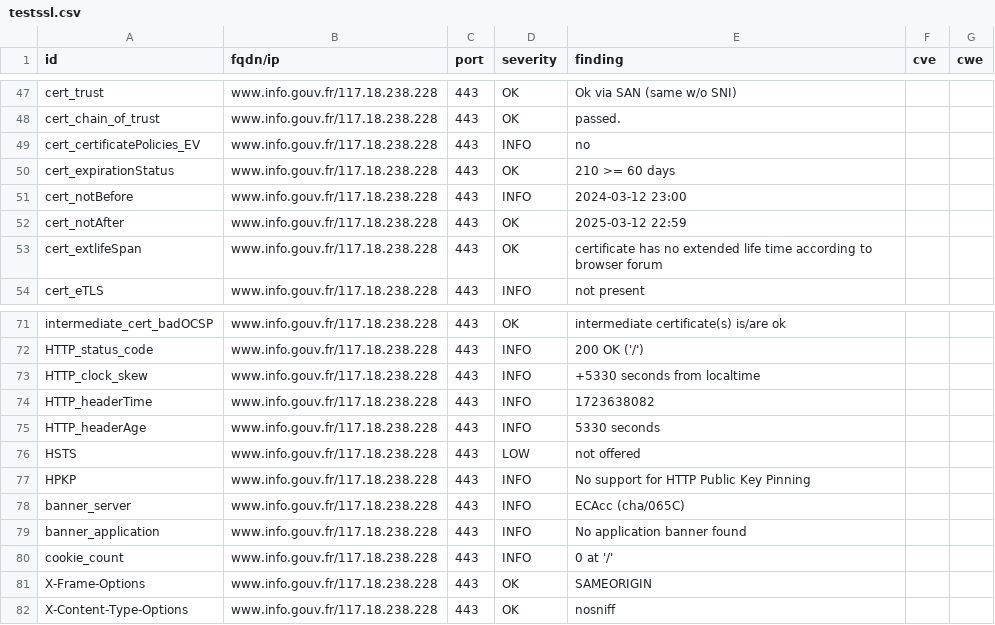
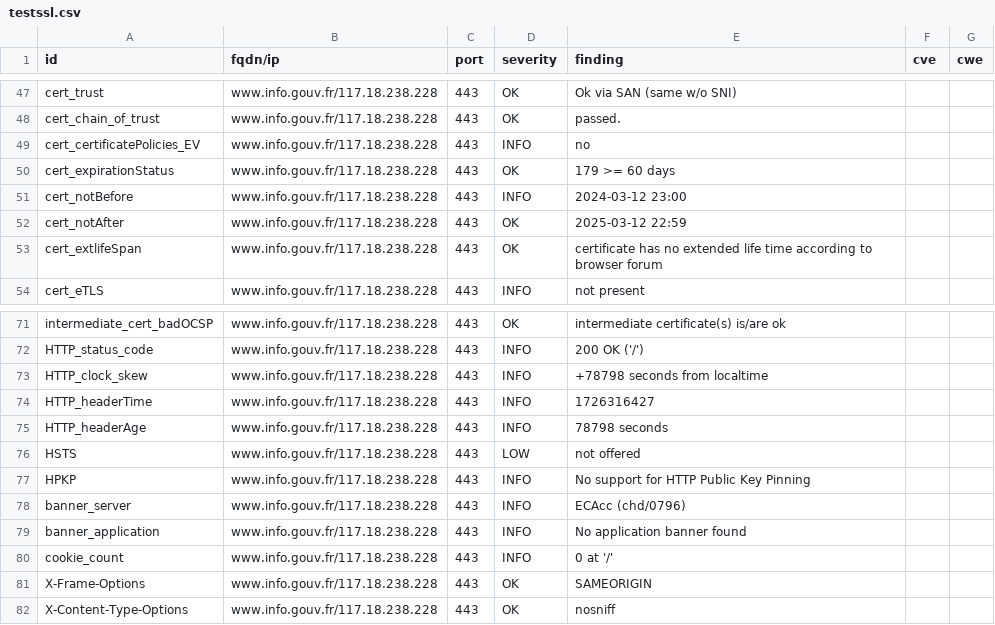
Before and after one commit to GKO-org/dashlordPrd11, a CSV file: results/aHR0cHM6Ly93d3cuaW5mby5nb3V2LmZy/testssl.csv, drawn as a sheet; only a part is shown, gaps mark what is left out.

```diff
--- a/results/aHR0cHM6Ly93d3cuaW5mby5nb3V2LmZy/testssl.csv
+++ b/results/aHR0cHM6Ly93d3cuaW5mby5nb3V2LmZy/testssl.csv
@@ -49,3 +49,3 @@
 "cert_certificatePolicies_EV","www.info.gouv.fr/117.18.238.228","443","INFO","no","",""
-"cert_expirationStatus","www.info.gouv.fr/117.18.238.228","443","OK","210 >= 60 days","",""
+"cert_expirationStatus","www.info.gouv.fr/117.18.238.228","443","OK","179 >= 60 days","",""
 "cert_notBefore","www.info.gouv.fr/117.18.238.228","443","INFO","2024-03-12 23:00","",""
@@ -72,8 +72,8 @@
 "HTTP_status_code","www.info.gouv.fr/117.18.238.228","443","INFO","200 OK ('/')","",""
-"HTTP_clock_skew","www.info.gouv.fr/117.18.238.228","443","INFO","+5330 seconds from localtime","",""
-"HTTP_headerTime","www.info.gouv.fr/117.18.238.228","443","INFO","1723638082","",""
-"HTTP_headerAge","www.info.gouv.fr/117.18.238.228","443","INFO","5330 seconds","",""
+"HTTP_clock_skew","www.info.gouv.fr/117.18.238.228","443","INFO","+78798 seconds from localtime","",""
+"HTTP_headerTime","www.info.gouv.fr/117.18.238.228","443","INFO","1726316427","",""
+"HTTP_headerAge","www.info.gouv.fr/117.18.238.228","443","INFO","78798 seconds","",""
 "HSTS","www.info.gouv.fr/117.18.238.228","443","LOW","not offered","",""
 "HPKP","www.info.gouv.fr/117.18.238.228","443","INFO","No support for HTTP Public Key Pinning","",""
-"banner_server","www.info.gouv.fr/117.18.238.228","443","INFO","ECAcc (cha/065C)","",""
+"banner_server","www.info.gouv.fr/117.18.238.228","443","INFO","ECAcc (chd/0796)","",""
 "banner_application","www.info.gouv.fr/117.18.238.228","443","INFO","No application banner found","",""
```
Also changed, not shown: 10 other files.
